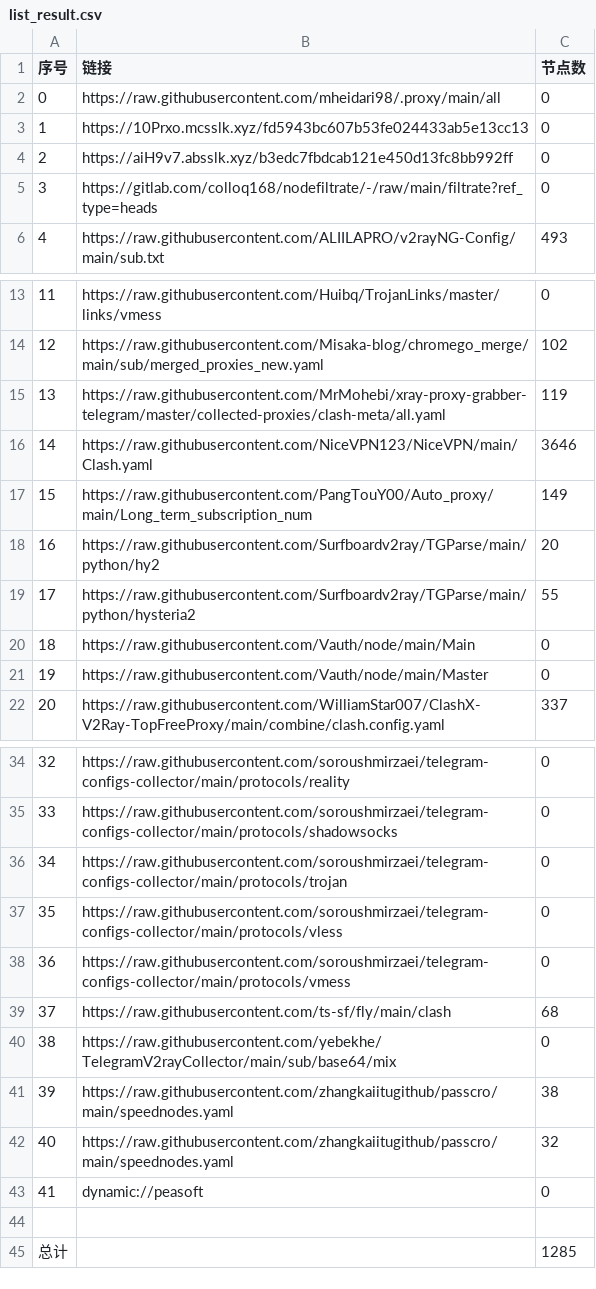
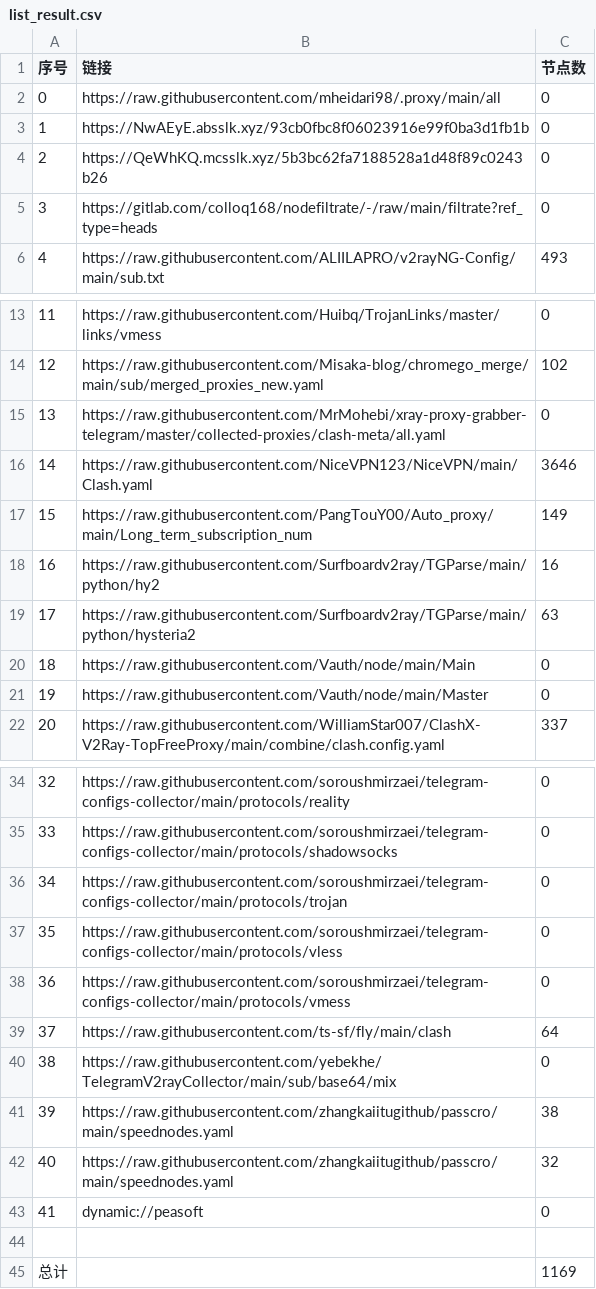
Before and after one commit to EvilCY/NoMoreWalls, a CSV file: list_result.csv, drawn as a sheet; only a part is shown, gaps mark what is left out.

```diff
--- a/list_result.csv
+++ b/list_result.csv
@@ -2,4 +2,4 @@
 0, https://raw.githubusercontent.com/mheidari98/.proxy/main/all,0
-1,https://10Prxo.mcsslk.xyz/fd5943bc607b53fe024433ab5e13cc13,0
-2,https://aiH9v7.absslk.xyz/b3edc7fbdcab121e450d13fc8bb992ff,0
+1,https://NwAEyE.absslk.xyz/93cb0fbc8f06023916e99f0ba3d1fb1b,0
+2,https://QeWhKQ.mcsslk.xyz/5b3bc62fa7188528a1d48f89c0243b26,0
 3,https://gitlab.com/colloq168/nodefiltrate/-/raw/main/filtrate?ref_type=heads,0
@@ -14,7 +14,7 @@
 12,https://raw.githubusercontent.com/Misaka-blog/chromego_merge/main/sub/merged_proxies_new.yaml,102
-13,https://raw.githubusercontent.com/MrMohebi/xray-proxy-grabber-telegram/master/collected-proxies/clash-meta/all.yaml,119
+13,https://raw.githubusercontent.com/MrMohebi/xray-proxy-grabber-telegram/master/collected-proxies/clash-meta/all.yaml,0
 14,https://raw.githubusercontent.com/NiceVPN123/NiceVPN/main/Clash.yaml,3646
 15,https://raw.githubusercontent.com/PangTouY00/Auto_proxy/main/Long_term_subscription_num,149
-16,https://raw.githubusercontent.com/Surfboardv2ray/TGParse/main/python/hy2,20
-17,https://raw.githubusercontent.com/Surfboardv2ray/TGParse/main/python/hysteria2,55
+16,https://raw.githubusercontent.com/Surfboardv2ray/TGParse/main/python/hy2,16
+17,https://raw.githubusercontent.com/Surfboardv2ray/TGParse/main/python/hysteria2,63
 18,https://raw.githubusercontent.com/Vauth/node/main/Main,0
@@ -38,3 +38,3 @@
 36,https://raw.githubusercontent.com/soroushmirzaei/telegram-configs-collector/main/protocols/vmess,0
-37,https://raw.githubusercontent.com/ts-sf/fly/main/clash,68
+37,https://raw.githubusercontent.com/ts-sf/fly/main/clash,64
 38,https://raw.githubusercontent.com/yebekhe/TelegramV2rayCollector/main/sub/base64/mix,0
@@ -44,2 +44,2 @@
 
-总计,,1285
+总计,,1169
```
Also changed, not shown: 25 other files.
